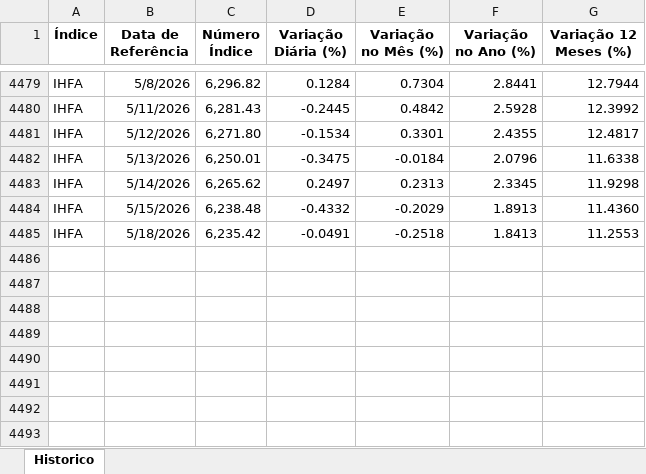
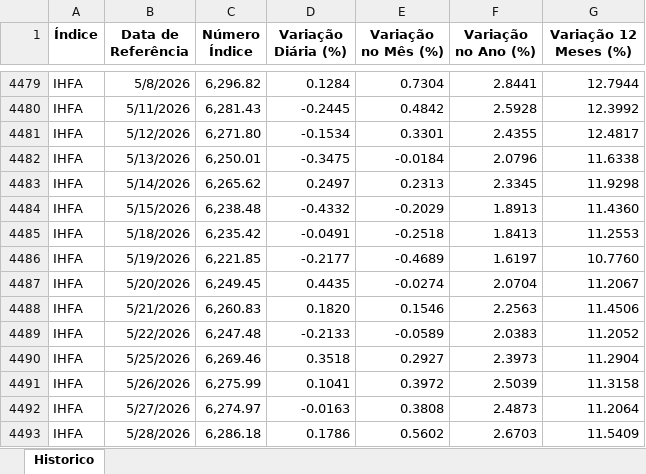
Before and after one commit to leomaitino/RN_Alocacao, an Excel workbook: input/IHFA-HISTORICO.xlsx, sheet Historico, drawn as a sheet; only a part is shown, gaps mark what is left out; values as stored, in another font and other column widths than the file's, no borders; the diff names each change by its address in the sheet, - before the commit and + after, or states it on an @@ line.

```diff
--- a/input/IHFA-HISTORICO.xlsx (sheet Historico)
+++ b/input/IHFA-HISTORICO.xlsx (sheet Historico)
+row 4486: IHFA | 5/19/2026 | 6,221.85 | -0.2177 | -0.4689 | 1.6197 | 10.7760
+row 4487: IHFA | 5/20/2026 | 6,249.45 | 0.4435 | -0.0274 | 2.0704 | 11.2067
+row 4488: IHFA | 5/21/2026 | 6,260.83 | 0.1820 | 0.1546 | 2.2563 | 11.4506
+row 4489: IHFA | 5/22/2026 | 6,247.48 | -0.2133 | -0.0589 | 2.0383 | 11.2052
+row 4490: IHFA | 5/25/2026 | 6,269.46 | 0.3518 | 0.2927 | 2.3973 | 11.2904
+row 4491: IHFA | 5/26/2026 | 6,275.99 | 0.1041 | 0.3972 | 2.5039 | 11.3158
+row 4492: IHFA | 5/27/2026 | 6,274.97 | -0.0163 | 0.3808 | 2.4873 | 11.2064
+row 4493: IHFA | 5/28/2026 | 6,286.18 | 0.1786 | 0.5602 | 2.6703 | 11.5409
```
Also changed, not shown: input/IMAB-HISTORICO.xlsx, input/IMAB5-HISTORICO.xlsx.
